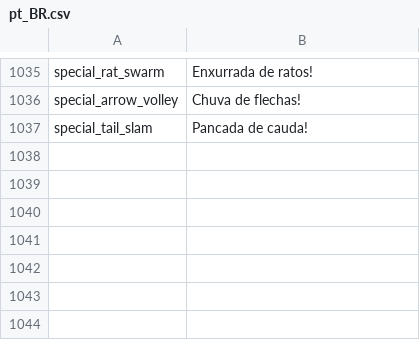
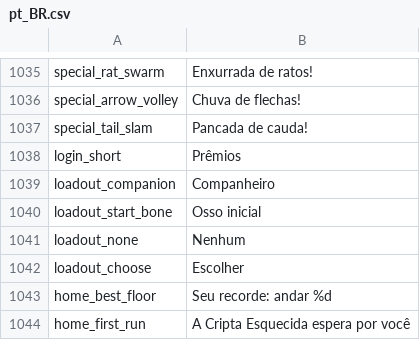
Before and after one commit to fefaofefao/Bone-tribe, a CSV file: i18n/pt_BR.csv, drawn as a sheet; only a part is shown, gaps mark what is left out; the diff names each change by its address in the sheet, - before the commit and + after, or states it on an @@ line.

```diff
--- a/i18n/pt_BR.csv
+++ b/i18n/pt_BR.csv
+row 1038: login_short | Prêmios
+row 1039: loadout_companion | Companheiro
+row 1040: loadout_start_bone | Osso inicial
+row 1041: loadout_none | Nenhum
+row 1042: loadout_choose | Escolher
+row 1043: home_best_floor | Seu recorde: andar %d
+row 1044: home_first_run | A Cripta Esquecida espera por você
```
Also changed, not shown: i18n/en_US.csv, i18n/es_419.csv, 6 other files.
